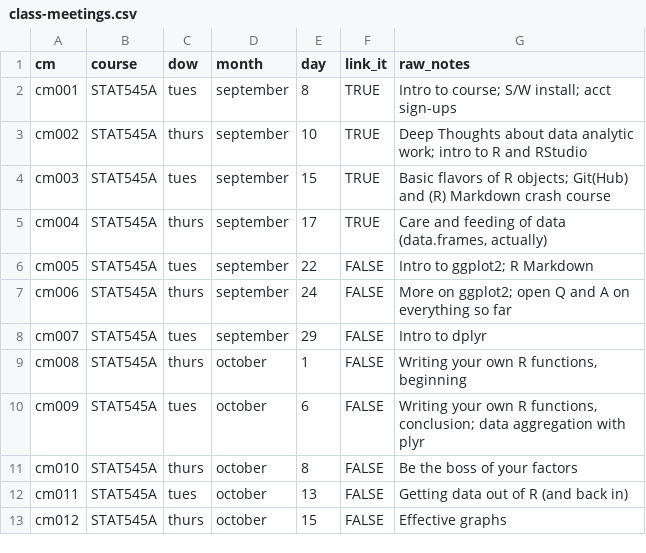
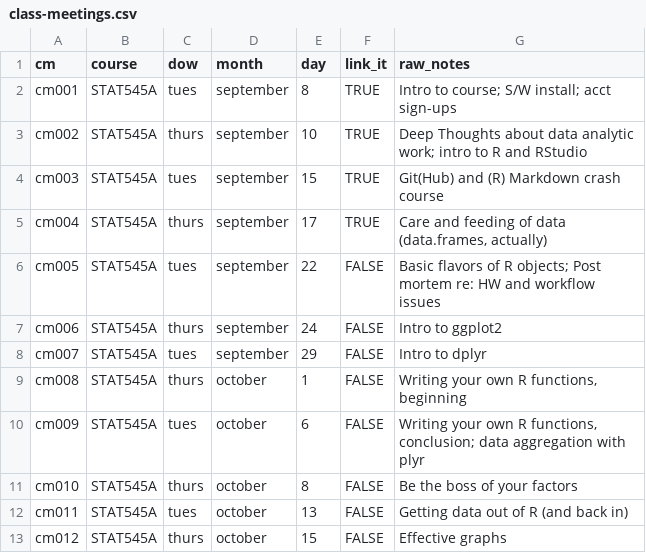
Before and after one commit to STAT545-UBC/STAT545-UBC-original-website, a CSV file: course-admin/class-meetings/class-meetings.csv (was course-admin/class-meetings.csv), drawn as a sheet; only a part is shown.

```diff
--- a/course-admin/class-meetings.csv
+++ b/course-admin/class-meetings/class-meetings.csv
@@ -3,6 +3,6 @@ cm001,STAT545A,tues,september,8,TRUE,Intro to course; S/W install; acct sign-ups
 cm002,STAT545A,thurs,september,10,TRUE,Deep Thoughts about data analytic work; intro to R and RStudio
-cm003,STAT545A,tues,september,15,TRUE,Basic flavors of R objects; Git(Hub) and (R) Markdown crash course
+cm003,STAT545A,tues,september,15,TRUE,Git(Hub) and (R) Markdown crash course
 cm004,STAT545A,thurs,september,17,TRUE,"Care and feeding of data (data.frames, actually)"
-cm005,STAT545A,tues,september,22,FALSE,Intro to ggplot2; R Markdown
-cm006,STAT545A,thurs,september,24,FALSE,More on ggplot2; open Q and A on everything so far
+cm005,STAT545A,tues,september,22,FALSE,"Basic flavors of R objects; Post mortem re: HW and workflow issues"
+cm006,STAT545A,thurs,september,24,FALSE,Intro to ggplot2
 cm007,STAT545A,tues,september,29,FALSE,Intro to dplyr
```
Also changed, not shown: 14 other files.
